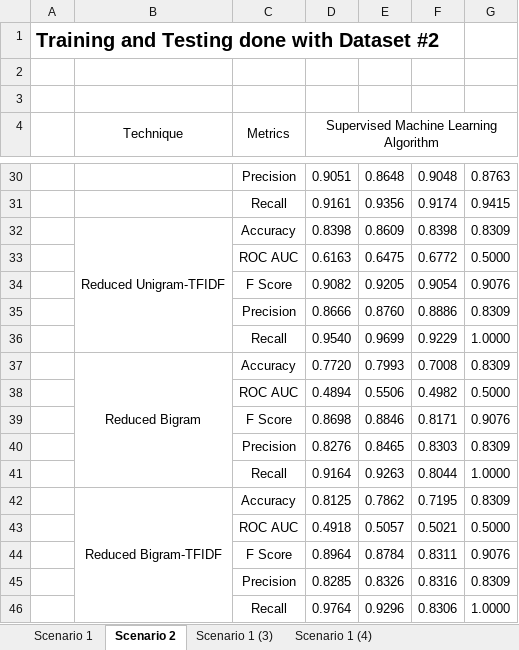
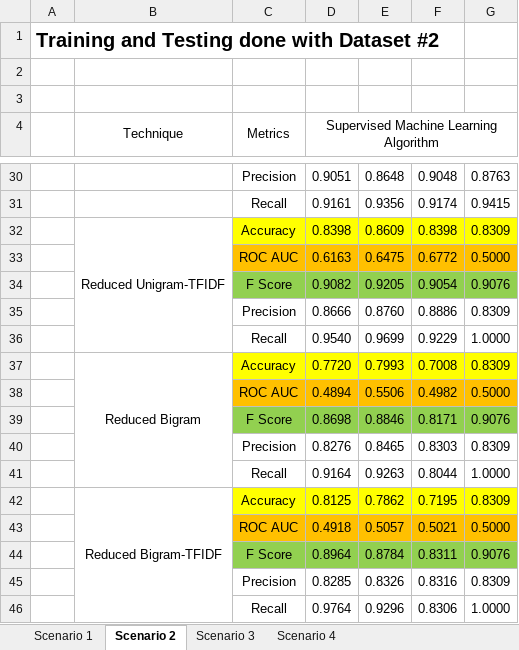
Before and after one commit to hkhan925/Hate-Speech-Classifier, an Excel workbook: CogMI Conference/Compiled Metrics.xlsx, sheet Scenario 2, drawn as a sheet; only a part is shown, gaps mark what is left out; values as stored, in another font and other column widths than the file's, no borders; the diff covers the shown part only; the diff names each change by its address in the sheet, - before the commit and + after, or states it on an @@ line.

```diff
--- a/CogMI Conference/Compiled Metrics.xlsx (sheet Scenario 2)
+++ b/CogMI Conference/Compiled Metrics.xlsx (sheet Scenario 2)
-sheet tab: Scenario 1 (3)
+sheet tab: Scenario 3
-sheet tab: Scenario 1 (4)
+sheet tab: Scenario 4
-C32:G32 fill: none
+C32:G32 fill: #FFFF00
-C33:G33 fill: none
+C33:G33 fill: #FFC000
-C34:G34 fill: none
+C34:G34 fill: #92D050
-C37:G37 fill: none
+C37:G37 fill: #FFFF00
-C38:G38 fill: none
+C38:G38 fill: #FFC000
-C39:G39 fill: none
+C39:G39 fill: #92D050
-C42:G42 fill: none
+C42:G42 fill: #FFFF00
-C43:G43 fill: none
+C43:G43 fill: #FFC000
-C44:G44 fill: none
+C44:G44 fill: #92D050
```
Also changed, not shown: cell formats elsewhere in this sheet, sheet Scenario 3, sheet Scenario 4, sheet Scenario 1.
